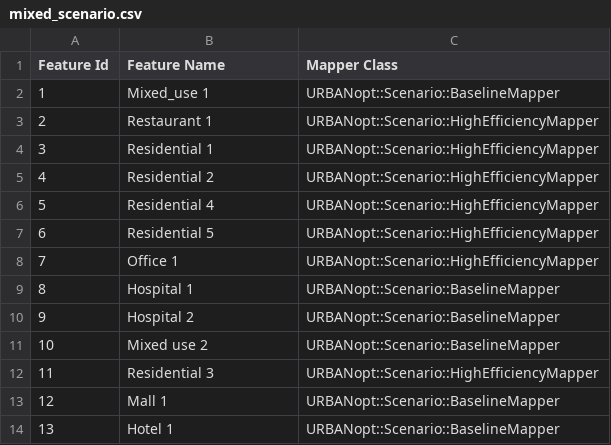
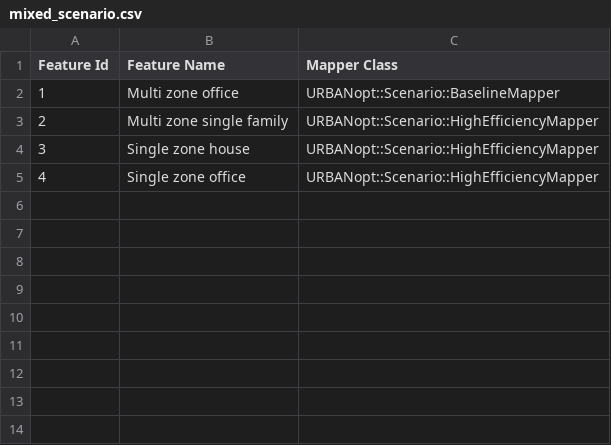
Before and after one commit to urbanopt/urbanopt-example-geojson-project, a CSV file: mixed_scenario.csv, drawn as a sheet.

```diff
--- a/mixed_scenario.csv
+++ b/mixed_scenario.csv
@@ -1,14 +1,5 @@
 Feature Id,Feature Name,Mapper Class
-1,Mixed_use 1,URBANopt::Scenario::BaselineMapper
-2,Restaurant 1,URBANopt::Scenario::HighEfficiencyMapper
-3,Residential 1,URBANopt::Scenario::HighEfficiencyMapper
-4,Residential 2,URBANopt::Scenario::HighEfficiencyMapper
-5,Residential 4 ,URBANopt::Scenario::HighEfficiencyMapper
-6,Residential 5,URBANopt::Scenario::HighEfficiencyMapper
-7,Office 1,URBANopt::Scenario::HighEfficiencyMapper
-8,Hospital 1,URBANopt::Scenario::BaselineMapper
-9,Hospital 2,URBANopt::Scenario::BaselineMapper
-10,Mixed use 2,URBANopt::Scenario::BaselineMapper
-11,Residential 3,URBANopt::Scenario::HighEfficiencyMapper
-12,Mall 1,URBANopt::Scenario::BaselineMapper
-13,Hotel 1,URBANopt::Scenario::BaselineMapper
+1,Multi zone office,URBANopt::Scenario::BaselineMapper
+2,Multi zone single family,URBANopt::Scenario::HighEfficiencyMapper
+3,Single zone house,URBANopt::Scenario::HighEfficiencyMapper
+4,Single zone office,URBANopt::Scenario::HighEfficiencyMapper
```
Also changed, not shown: baseline_scenario.csv, high_efficiency_scenario.csv, 12 other files.
